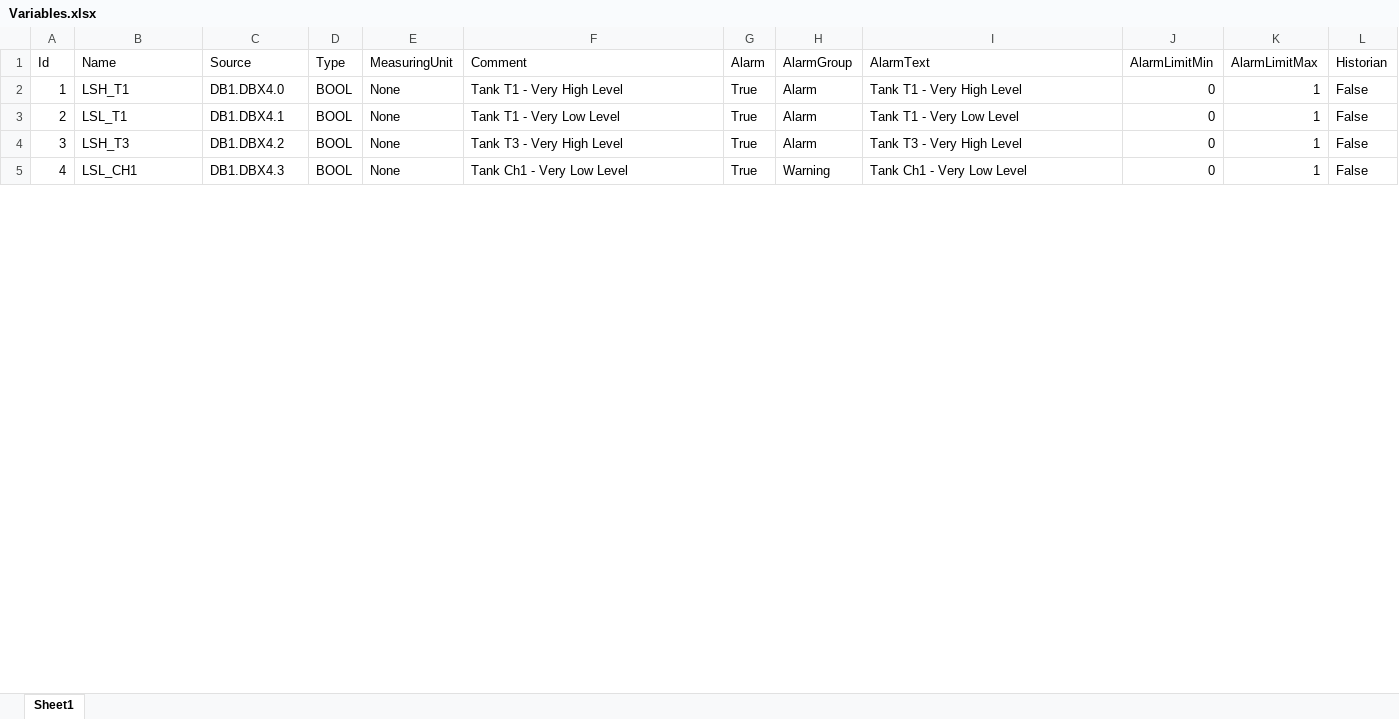
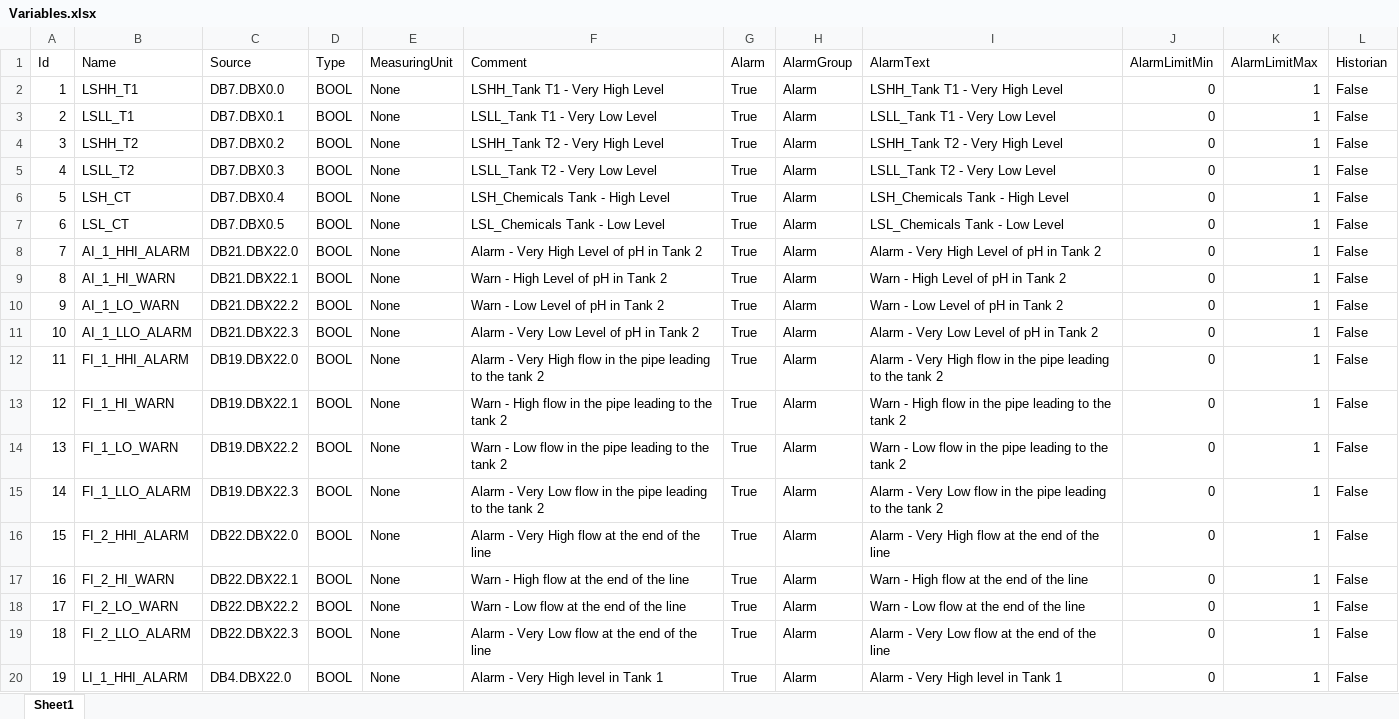
Before and after one commit to PatrzNaMnie/SimpleScada, an Excel workbook: Excel/Variables.xlsx, sheet Sheet1, drawn as a sheet; only a part is shown; values as stored, in another font and other column widths than the file's, no borders; the diff covers the shown part only; the diff names each change by its address in the sheet, - before the commit and + after, or states it on an @@ line.

Commit message:
Add all necessary variables form PLC program

```diff
--- a/Excel/Variables.xlsx (sheet Sheet1)
+++ b/Excel/Variables.xlsx (sheet Sheet1)
-B2 (Name): LSH_T1
+B2 (Name): LSHH_T1
-C2 (Source): DB1.DBX4.0
+C2 (Source): DB7.DBX0.0
-F2 (Comment): Tank T1 - Very High Level
+F2 (Comment): LSHH_Tank T1 - Very High Level
-I2 (AlarmText): Tank T1 - Very High Level
+I2 (AlarmText): LSHH_Tank T1 - Very High Level
-B3 (Name): LSL_T1
+B3 (Name): LSLL_T1
-C3 (Source): DB1.DBX4.1
+C3 (Source): DB7.DBX0.1
-F3 (Comment): Tank T1 - Very Low Level
+F3 (Comment): LSLL_Tank T1 - Very Low Level
-I3 (AlarmText): Tank T1 - Very Low Level
+I3 (AlarmText): LSLL_Tank T1 - Very Low Level
-B4 (Name): LSH_T3
+B4 (Name): LSHH_T2
-C4 (Source): DB1.DBX4.2
+C4 (Source): DB7.DBX0.2
-F4 (Comment): Tank T3 - Very High Level
+F4 (Comment): LSHH_Tank T2 - Very High Level
-I4 (AlarmText): Tank T3 - Very High Level
+I4 (AlarmText): LSHH_Tank T2 - Very High Level
-B5 (Name): LSL_CH1
+B5 (Name): LSLL_T2
-C5 (Source): DB1.DBX4.3
+C5 (Source): DB7.DBX0.3
-F5 (Comment): Tank Ch1 - Very Low Level
+F5 (Comment): LSLL_Tank T2 - Very Low Level
-H5 (AlarmGroup): Warning
+H5 (AlarmGroup): Alarm
-I5 (AlarmText): Tank Ch1 - Very Low Level
+I5 (AlarmText): LSLL_Tank T2 - Very Low Level
+row 6: 5 | LSH_CT | DB7.DBX0.4 | BOOL | None | LSH_Chemicals Tank - High Level | True | Alarm | LSH_Chemicals Tank - High Level | 0 | 1 | False
+row 7: 6 | LSL_CT | DB7.DBX0.5 | BOOL | None | LSL_Chemicals Tank - Low Level | True | Alarm | LSL_Chemicals Tank - Low Level | 0 | 1 | False
+row 8: 7 | AI_1_HHI_ALARM | DB21.DBX22.0 | BOOL | None | Alarm - Very High Level of pH in Tank 2 | True | Alarm | Alarm - Very High Level of pH in Tank 2 | 0 | 1 | False
+row 9: 8 | AI_1_HI_WARN | DB21.DBX22.1 | BOOL | None | Warn - High Level of pH in Tank 2 | True | Alarm | Warn - High Level of pH in Tank 2 | 0 | 1 | False
+row 10: 9 | AI_1_LO_WARN | DB21.DBX22.2 | BOOL | None | Warn - Low Level of pH in Tank 2 | True | Alarm | Warn - Low Level of pH in Tank 2 | 0 | 1 | False
+row 11: 10 | AI_1_LLO_ALARM | DB21.DBX22.3 | BOOL | None | Alarm - Very Low Level of pH in Tank 2 | True | Alarm | Alarm - Very Low Level of pH in Tank 2 | 0 | 1 | False
+row 12: 11 | FI_1_HHI_ALARM | DB19.DBX22.0 | BOOL | None | Alarm - Very High flow in the pipe leading to the tank 2 | True | Alarm | Alarm - Very High flow in the pipe leading to the tank 2 | 0 | 1 | False
+row 13: 12 | FI_1_HI_WARN | DB19.DBX22.1 | BOOL | None | Warn - High flow in the pipe leading to the tank 2 | True | Alarm | Warn - High flow in the pipe leading to the tank 2 | 0 | 1 | False
+row 14: 13 | FI_1_LO_WARN | DB19.DBX22.2 | BOOL | None | Warn - Low flow in the pipe leading to the tank 2 | True | Alarm | Warn - Low flow in the pipe leading to the tank 2 | 0 | 1 | False
+row 15: 14 | FI_1_LLO_ALARM | DB19.DBX22.3 | BOOL | None | Alarm - Very Low flow in the pipe leading to the tank 2 | True | Alarm | Alarm - Very Low flow in the pipe leading to the tank 2 | 0 | 1 | False
+row 16: 15 | FI_2_HHI_ALARM | DB22.DBX22.0 | BOOL | None | Alarm - Very High flow at the end of the line | True | Alarm | Alarm - Very High flow at the end of the line | 0 | 1 | False
+row 17: 16 | FI_2_HI_WARN | DB22.DBX22.1 | BOOL | None | Warn - High flow at the end of the line | True | Alarm | Warn - High flow at the end of the line | 0 | 1 | False
+row 18: 17 | FI_2_LO_WARN | DB22.DBX22.2 | BOOL | None | Warn - Low flow at the end of the line | True | Alarm | Warn - Low flow at the end of the line | 0 | 1 | False
+row 19: 18 | FI_2_LLO_ALARM | DB22.DBX22.3 | BOOL | None | Alarm - Very Low flow at the end of the line | True | Alarm | Alarm - Very Low flow at the end of the line | 0 | 1 | False
+row 20: 19 | LI_1_HHI_ALARM | DB4.DBX22.0 | BOOL | None | Alarm - Very High level in Tank 1 | True | Alarm | Alarm - Very High level in Tank 1 | 0 | 1 | False
```
Also changed, not shown: 15 added rows, 1 removed row, 6 edited cells and row numbers in column A elsewhere in this sheet, 33 other files.
